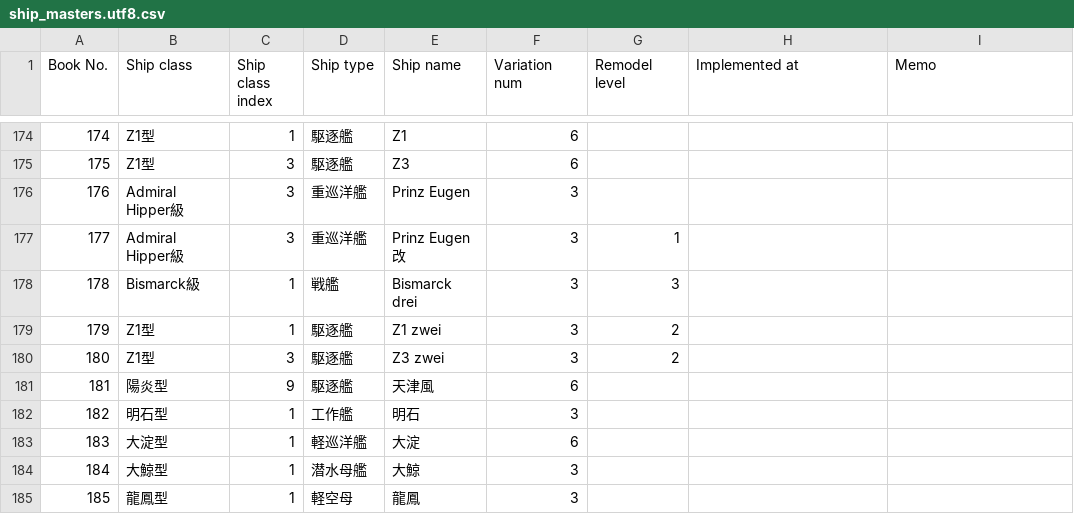
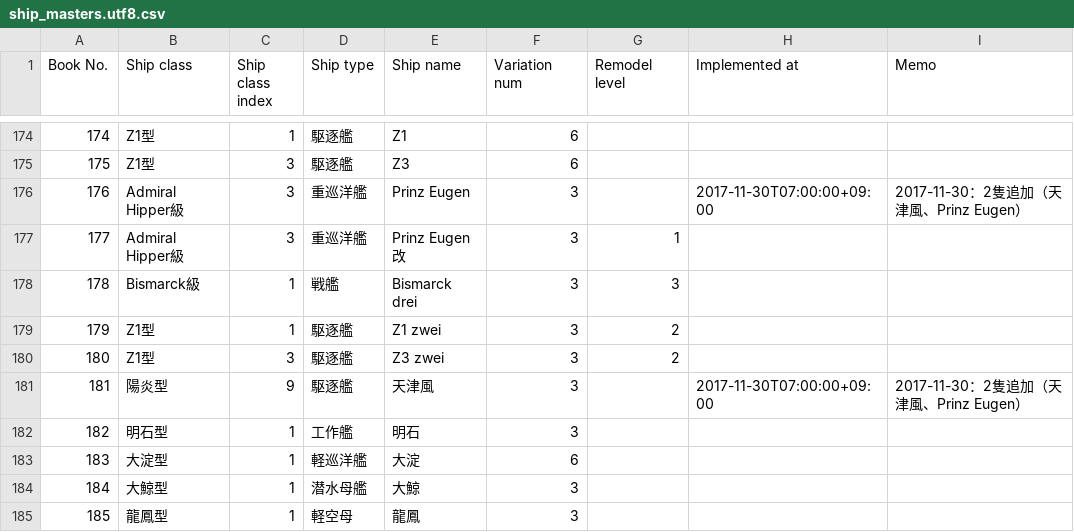
Before and after one commit to muziyoshiz/admiral_stats, a CSV file: db/seeds/ship_masters.utf8.csv, drawn as a sheet; only a part is shown, gaps mark what is left out.

```diff
--- a/db/seeds/ship_masters.utf8.csv
+++ b/db/seeds/ship_masters.utf8.csv
@@ -175,3 +175,3 @@ Book No.,Ship class,Ship class index,Ship type,Ship name,Variation num,Remodel l
 175,Z1型,3,駆逐艦,Z3,6,,,
-176,Admiral Hipper級,3,重巡洋艦,Prinz Eugen,3,,,
+176,Admiral Hipper級,3,重巡洋艦,Prinz Eugen,3,,2017-11-30T07:00:00+09:00,2017-11-30：2隻追加（天津風、Prinz Eugen）
 177,Admiral Hipper級,3,重巡洋艦,Prinz Eugen改,3,1,,
@@ -180,3 +180,3 @@ Book No.,Ship class,Ship class index,Ship type,Ship name,Variation num,Remodel l
 180,Z1型,3,駆逐艦,Z3 zwei,3,2,,
-181,陽炎型,9,駆逐艦,天津風,6,,,
+181,陽炎型,9,駆逐艦,天津風,3,,2017-11-30T07:00:00+09:00,2017-11-30：2隻追加（天津風、Prinz Eugen）
 182,明石型,1,工作艦,明石,3,,,
```
Also changed, not shown: db/seeds/ship_masters.csv.
